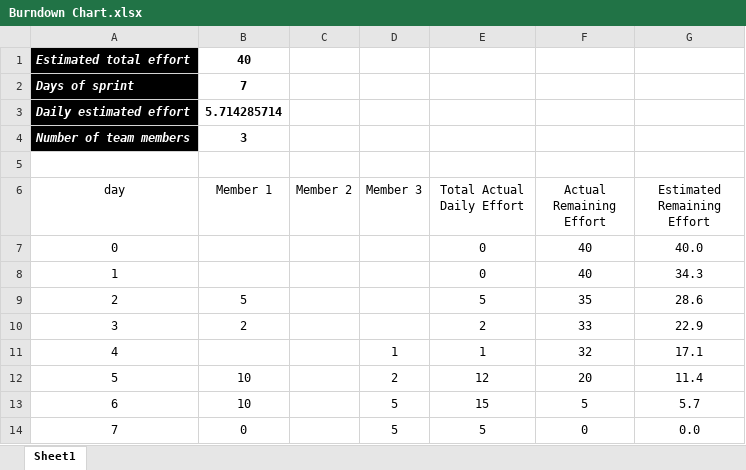
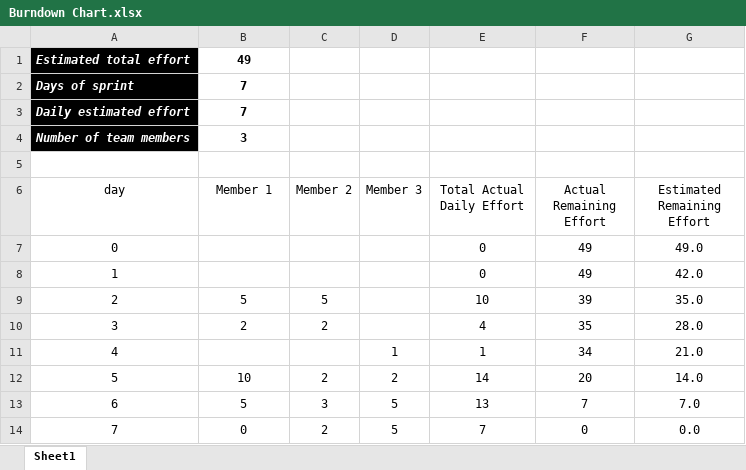
Before and after one commit to leilyof/Pr2-Gp2, an Excel workbook: Burndown Chart.xlsx, sheet Sheet1, drawn as a sheet; values as stored, in another font and other column widths than the file's, no borders; charts and pictures and table styles not drawn; the diff names each change by its address in the sheet, - before the commit and + after, or states it on an @@ line.

```diff
--- a/Burndown Chart.xlsx (sheet Sheet1)
+++ b/Burndown Chart.xlsx (sheet Sheet1)
-B1 (Member 1): 40
+B1 (Member 1): 49
-B3 (Member 1): 5.714285714
+B3 (Member 1): 7
-F7:F8 (Actual Remaining Effort): 40
+F7:F8 (Actual Remaining Effort): 49
-G7 (Estimated Remaining Effort): 40.0
+G7 (Estimated Remaining Effort): 49.0
-G8 (Estimated Remaining Effort): 34.3
+G8 (Estimated Remaining Effort): 42.0
-C9 (Member 2): (empty)
+C9 (Member 2): 5
-E9 (Total Actual Daily Effort): 5
+E9 (Total Actual Daily Effort): 10
-F9 (Actual Remaining Effort): 35
+F9 (Actual Remaining Effort): 39
-G9 (Estimated Remaining Effort): 28.6
+G9 (Estimated Remaining Effort): 35.0
-C10 (Member 2): (empty)
+C10 (Member 2): 2
-E10 (Total Actual Daily Effort): 2
+E10 (Total Actual Daily Effort): 4
-F10 (Actual Remaining Effort): 33
+F10 (Actual Remaining Effort): 35
-G10 (Estimated Remaining Effort): 22.9
+G10 (Estimated Remaining Effort): 28.0
-F11 (Actual Remaining Effort): 32
+F11 (Actual Remaining Effort): 34
-G11 (Estimated Remaining Effort): 17.1
+G11 (Estimated Remaining Effort): 21.0
-C12 (Member 2): (empty)
+C12 (Member 2): 2
-E12 (Total Actual Daily Effort): 12
+E12 (Total Actual Daily Effort): 14
-G12 (Estimated Remaining Effort): 11.4
+G12 (Estimated Remaining Effort): 14.0
-B13 (Member 1): 10
+B13 (Member 1): 5
-C13 (Member 2): (empty)
+C13 (Member 2): 3
-E13 (Total Actual Daily Effort): 15
+E13 (Total Actual Daily Effort): 13
-F13 (Actual Remaining Effort): 5
+F13 (Actual Remaining Effort): 7
-G13 (Estimated Remaining Effort): 5.7
+G13 (Estimated Remaining Effort): 7.0
-C14 (Member 2): (empty)
+C14 (Member 2): 2
-E14 (Total Actual Daily Effort): 5
+E14 (Total Actual Daily Effort): 7
```
Also changed, not shown: charts or pictures, 1 other file.
